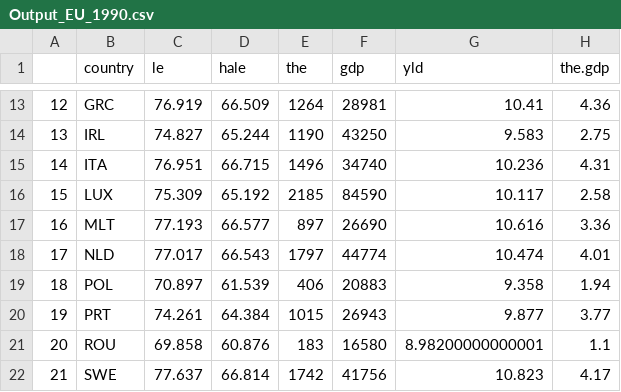
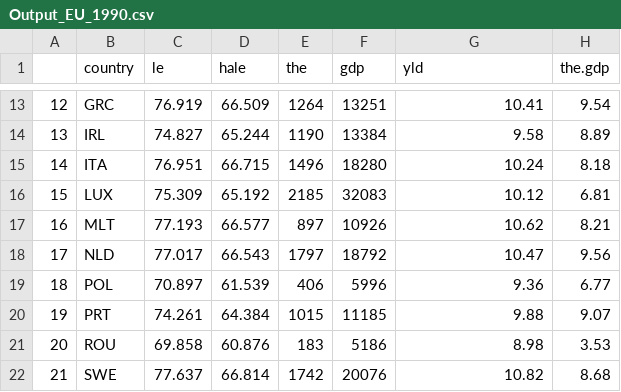
Before and after one commit to SAO65/HMS_SQIL_2017_Capstone, a CSV file: Output_EU_1990.csv, drawn as a sheet; only a part is shown, gaps mark what is left out; the diff covers the shown part only.

```diff
--- a/Output_EU_1990.csv
+++ b/Output_EU_1990.csv
@@ -13,10 +13,10 @@
-"12","GRC",76.919,66.509,1264,28981,10.41,4.36
-"13","IRL",74.827,65.244,1190,43250,9.583,2.75
-"14","ITA",76.951,66.715,1496,34740,10.236,4.31
-"15","LUX",75.309,65.192,2185,84590,10.117,2.58
-"16","MLT",77.193,66.577,897,26690,10.616,3.36
-"17","NLD",77.017,66.543,1797,44774,10.474,4.01
-"18","POL",70.897,61.539,406,20883,9.358,1.94
-"19","PRT",74.261,64.384,1015,26943,9.877,3.77
-"20","ROU",69.858,60.876,183,16580,8.98200000000001,1.1
-"21","SWE",77.637,66.814,1742,41756,10.823,4.17
+"12","GRC",76.919,66.509,1264,13251,10.41,9.54
+"13","IRL",74.827,65.244,1190,13384,9.58,8.89
+"14","ITA",76.951,66.715,1496,18280,10.24,8.18
+"15","LUX",75.309,65.192,2185,32083,10.12,6.81
+"16","MLT",77.193,66.577,897,10926,10.62,8.21
+"17","NLD",77.017,66.543,1797,18792,10.47,9.56
+"18","POL",70.897,61.539,406,5996,9.36,6.77
+"19","PRT",74.261,64.384,1015,11185,9.88,9.07
+"20","ROU",69.858,60.876,183,5186,8.98,3.53
+"21","SWE",77.637,66.814,1742,20076,10.82,8.68
```
Also changed, not shown: 32 edited cells elsewhere in this file, Output_EU_2010.csv, Output_ROW_1990.csv, 5 other files.
